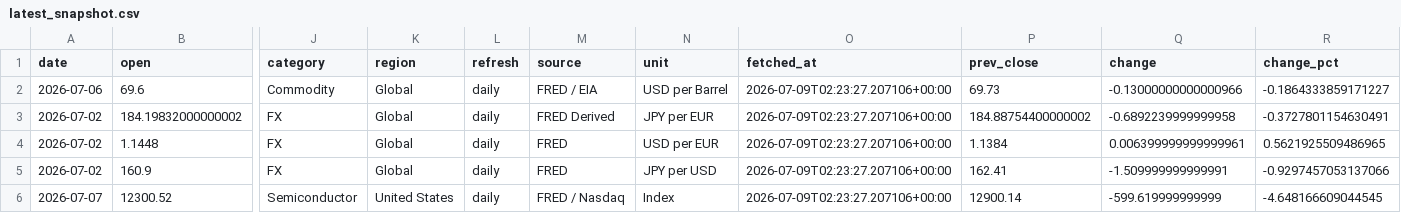
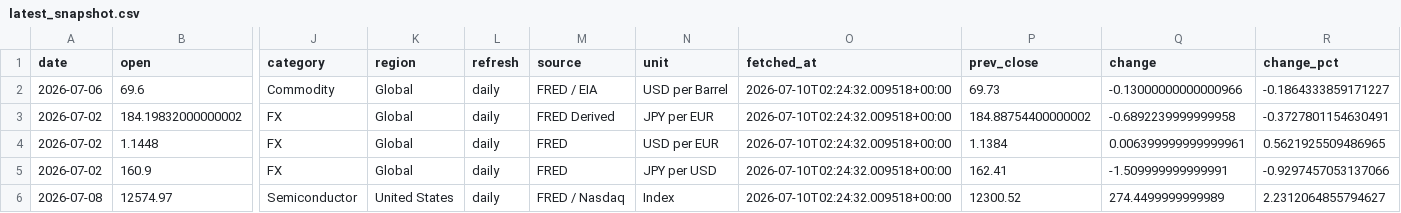
Before and after one commit to tomoki1982/Trend-Analysis, a CSV file: data/latest_snapshot.csv, drawn as a sheet; only a part is shown, gaps mark what is left out; removed rows and columns are numbered as before the commit, all else as after; rows hold the shown columns only; the diff names each change by its address in the sheet, - before the commit and + after, or states it on an @@ line.

```diff
--- a/data/latest_snapshot.csv
+++ b/data/latest_snapshot.csv
-O2:O5 (fetched_at): 2026-07-09T02:23:27.207106+00:00
+O2:O5 (fetched_at): 2026-07-10T02:24:32.009518+00:00
-row 6: 2026-07-07 | 12300.52 | Semiconductor | United States | daily | FRED / Nasdaq | Index | 2026-07-09T02:23:27.207106+00:00 | 12900.14 | -599.619999999999 | -4.648166609044545
+row 6: 2026-07-08 | 12574.97 | Semiconductor | United States | daily | FRED / Nasdaq | Index | 2026-07-10T02:24:32.009518+00:00 | 12300.52 | 274.4499999999989 | 2.2312064855794627
```
Also changed, not shown: data/history_daily_2026.csv.
